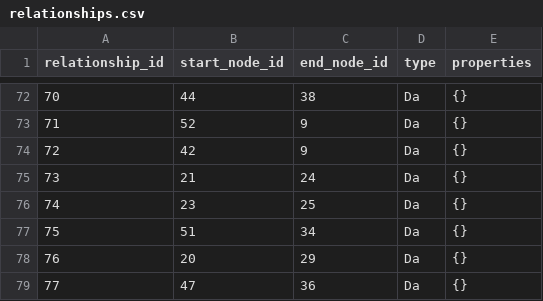
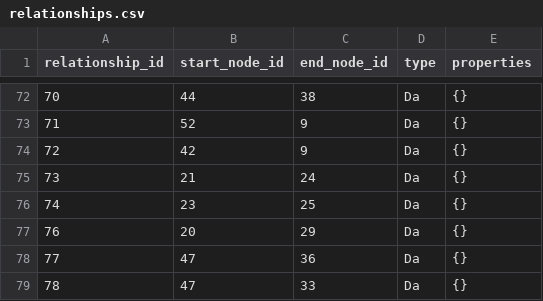
Before and after one commit to angelargd8/proyecto-2-xd, a CSV file: Programa Recomendaciones/relationships.csv, drawn as a sheet; only a part is shown, gaps mark what is left out; the shorter side is filled out with more unchanged rows; the diff names each change by its address in the sheet, - before the commit and + after, or states it on an @@ line.

```diff
--- a/Programa Recomendaciones/relationships.csv
+++ b/Programa Recomendaciones/relationships.csv
-row 77: 75 | 51 | 34 | Da | {}
```
Also changed, not shown: Programa Recomendaciones/nodes.csv.
